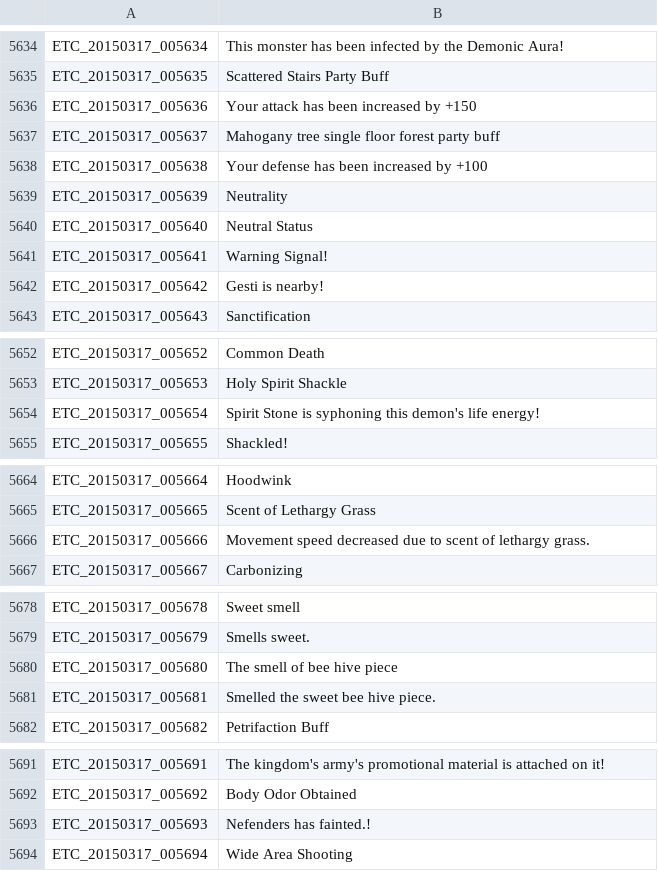
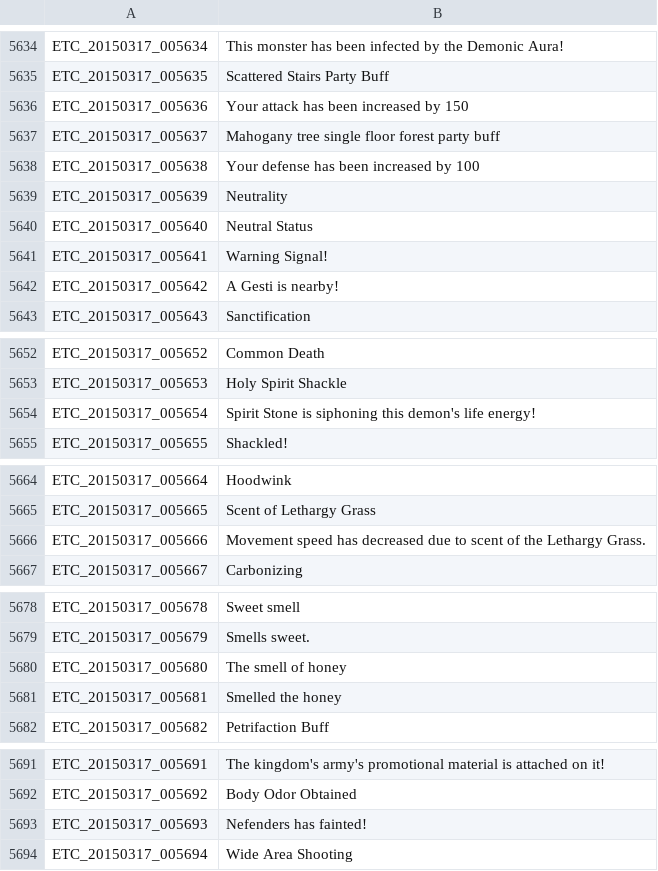
Before and after one commit to marikim/EnglishTranslation, a TSV file: ETC_en.tsv, drawn as a sheet; only a part is shown, gaps mark what is left out; the diff covers the shown part only.

Commit message:
Update ETC_en.tsv

```diff
--- a/ETC_en.tsv
+++ b/ETC_en.tsv
@@ -5635,5 +5635,5 @@ ETC_20150317_005634	This monster has been infected by the Demonic Aura!
 ETC_20150317_005635	Scattered Stairs Party Buff
-ETC_20150317_005636	Your attack has been increased by +150
+ETC_20150317_005636	Your attack has been increased by 150
 ETC_20150317_005637	Mahogany tree single floor forest party buff
-ETC_20150317_005638	Your defense has been increased by +100
+ETC_20150317_005638	Your defense has been increased by 100
 ETC_20150317_005639	Neutrality
@@ -5641,3 +5641,3 @@ ETC_20150317_005640	Neutral Status
 ETC_20150317_005641	Warning Signal!
-ETC_20150317_005642	Gesti is nearby!
+ETC_20150317_005642	A Gesti is nearby!
 ETC_20150317_005643	Sanctification
@@ -5653,3 +5653,3 @@ ETC_20150317_005652	Common Death
 ETC_20150317_005653	Holy Spirit Shackle
-ETC_20150317_005654	Spirit Stone is syphoning this demon's life energy!
+ETC_20150317_005654	Spirit Stone is siphoning this demon's life energy!
 ETC_20150317_005655	Shackled!
@@ -5665,3 +5665,3 @@ ETC_20150317_005664	Hoodwink
 ETC_20150317_005665	Scent of Lethargy Grass
-ETC_20150317_005666	Movement speed decreased due to scent of lethargy grass.
+ETC_20150317_005666	Movement speed has decreased due to scent of the Lethargy Grass.
 ETC_20150317_005667	Carbonizing
@@ -5679,4 +5679,4 @@ ETC_20150317_005678	Sweet smell
 ETC_20150317_005679	Smells sweet.
-ETC_20150317_005680	The smell of bee hive piece
-ETC_20150317_005681	Smelled the sweet bee hive piece.
+ETC_20150317_005680	The smell of honey
+ETC_20150317_005681	Smelled the honey
 ETC_20150317_005682	Petrifaction Buff
@@ -5692,3 +5692,3 @@ ETC_20150317_005691	The kingdom's army's promotional material is attached on it!
 ETC_20150317_005692	Body Odor Obtained
-ETC_20150317_005693	Nefenders has fainted.!
+ETC_20150317_005693	Nefenders has fainted!
 ETC_20150317_005694	Wide Area Shooting
```
Also changed, not shown: 2 edited cells elsewhere in this file.
